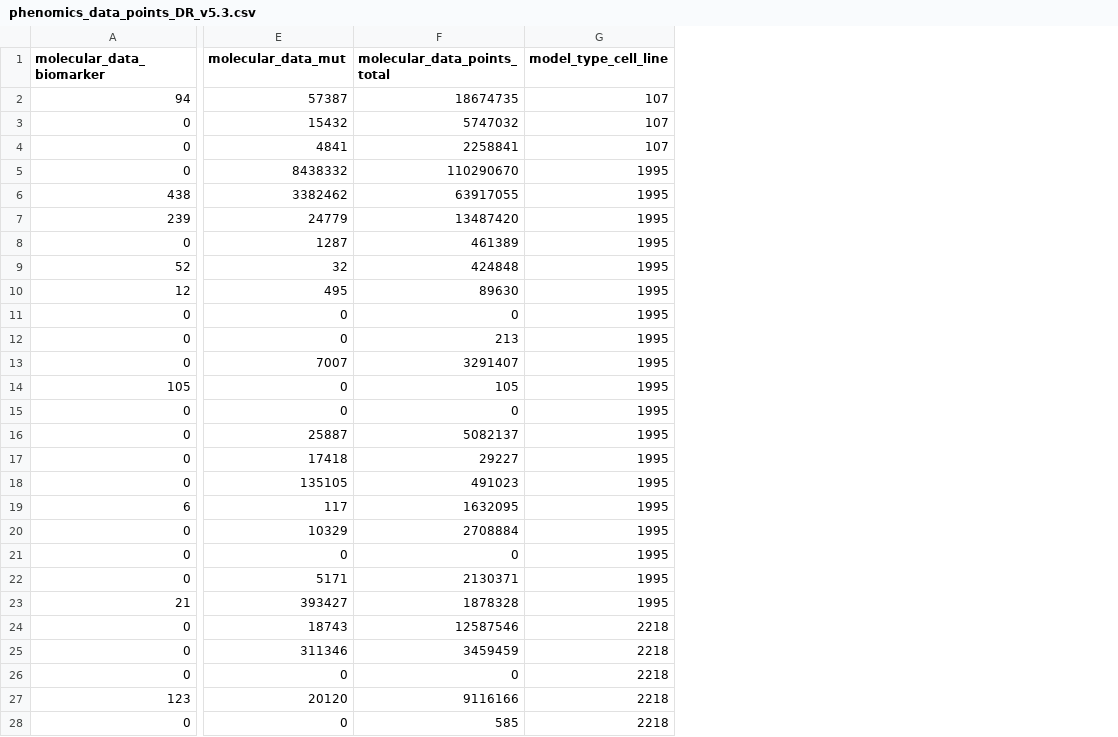
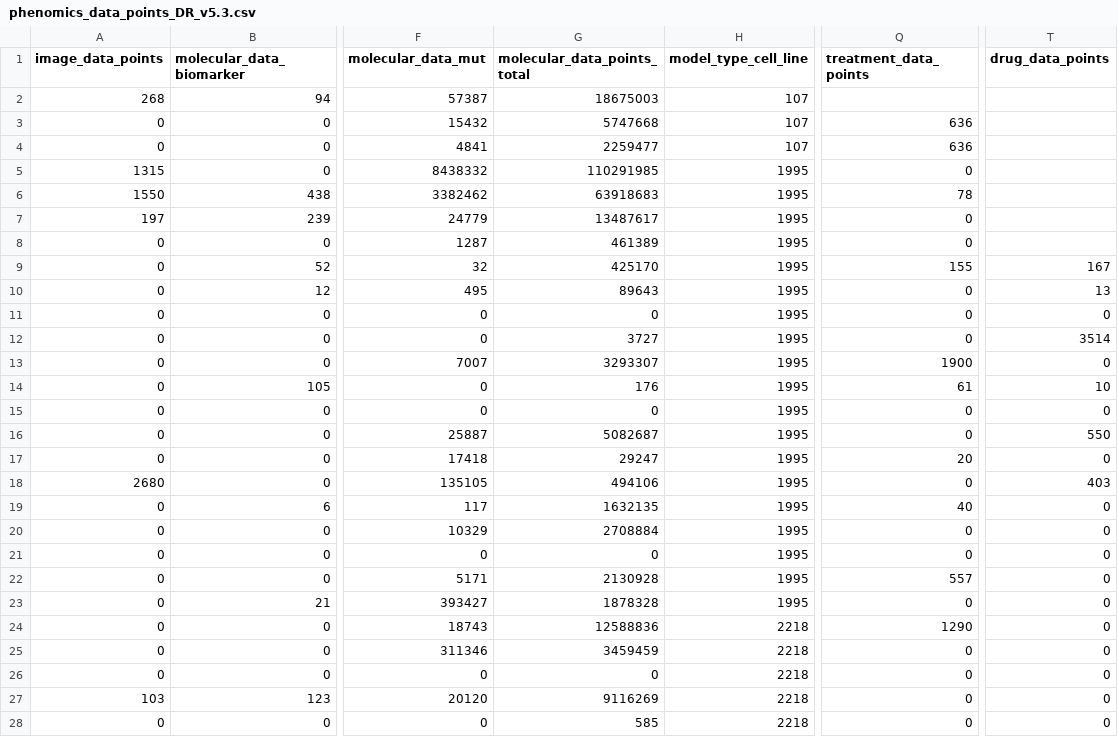
Before and after one commit to PDCMFinder/data-dashboard, a CSV file: assets/phenomic/phenomics_data_points_DR_v5.3.csv, drawn as a sheet; only a part is shown, gaps mark what is left out; addresses are those after the commit; the diff covers the shown part only; the diff names each change by its address in the sheet, - before the commit and + after, or states it on an @@ line.

```diff
--- a/assets/phenomic/phenomics_data_points_DR_v5.3.csv
+++ b/assets/phenomic/phenomics_data_points_DR_v5.3.csv
+column A (image_data_points), rows 2-28: 268 | 0 | 0 | 1315 | 1550 | 197 | 0 | 0 | 0 | 0 | 0 | 0 | 0 | 0 | 0 | 0 | 2680 | 0 | 0 | 0 | 0 | 0 | 0 | 0 | 0 | 103 | 0
+column Q (treatment_data_points), rows 3-28: 636 | 636 | 0 | 78 | 0 | 0 | 155 | 0 | 0 | 0 | 1900 | 61 | 0 | 0 | 20 | 0 | 40 | 0 | 0 | 557 | 0 | 1290 | 0 | 0 | 0 | 0
+column T (drug_data_points), rows 9-28: 167 | 13 | 0 | 3514 | 0 | 10 | 0 | 550 | 0 | 403 | 0 | 0 | 0 | 0 | 0 | 0 | 0 | 0 | 0 | 0
-G2 (molecular_data_points_total): 18674735
+G2 (molecular_data_points_total): 18675003
-G3 (molecular_data_points_total): 5747032
+G3 (molecular_data_points_total): 5747668
-G4 (molecular_data_points_total): 2258841
+G4 (molecular_data_points_total): 2259477
-G5 (molecular_data_points_total): 110290670
+G5 (molecular_data_points_total): 110291985
-G6 (molecular_data_points_total): 63917055
+G6 (molecular_data_points_total): 63918683
-G7 (molecular_data_points_total): 13487420
+G7 (molecular_data_points_total): 13487617
-G9 (molecular_data_points_total): 424848
+G9 (molecular_data_points_total): 425170
-G10 (molecular_data_points_total): 89630
+G10 (molecular_data_points_total): 89643
-G12 (molecular_data_points_total): 213
+G12 (molecular_data_points_total): 3727
-G13 (molecular_data_points_total): 3291407
+G13 (molecular_data_points_total): 3293307
-G14 (molecular_data_points_total): 105
+G14 (molecular_data_points_total): 176
-G16 (molecular_data_points_total): 5082137
+G16 (molecular_data_points_total): 5082687
-G17 (molecular_data_points_total): 29227
+G17 (molecular_data_points_total): 29247
-G18 (molecular_data_points_total): 491023
+G18 (molecular_data_points_total): 494106
-G19 (molecular_data_points_total): 1632095
+G19 (molecular_data_points_total): 1632135
-G22 (molecular_data_points_total): 2130371
+G22 (molecular_data_points_total): 2130928
-G24 (molecular_data_points_total): 12587546
+G24 (molecular_data_points_total): 12588836
-G27 (molecular_data_points_total): 9116166
+G27 (molecular_data_points_total): 9116269
```
Also changed, not shown: 4 edited cells elsewhere in this file, assets/phenomic/phenomics_data_points_DR_v5.1.csv, assets/phenomic/phenomics_data_points_DR_v5.2.csv, 21 other files.
